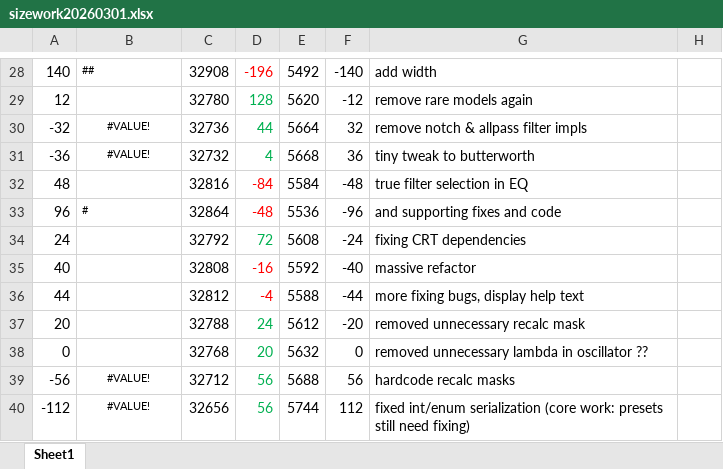
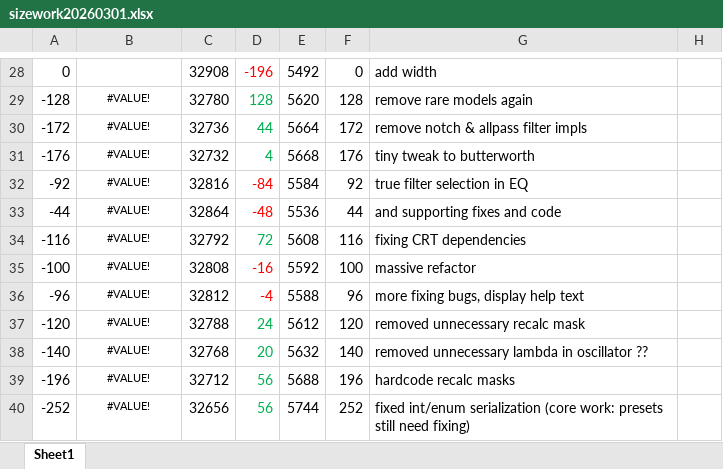
Before and after one commit to thenfour/WaveSabre, an Excel workbook: sizework20260301.xlsx, sheet Sheet1, drawn as a sheet; only a part is shown, gaps mark what is left out; values as stored, in another font and other column widths than the file's, no borders; the diff covers the shown part only; the diff names each change by its address in the sheet, - before the commit and + after, or states it on an @@ line.

```diff
--- a/sizework20260301.xlsx (sheet Sheet1)
+++ b/sizework20260301.xlsx (sheet Sheet1)
-A28: 140
+A28: 0
-B28: ##
+B28: (empty)
-F28: -140
+F28: 0
-A29: 12
+A29: -128
-B29: (empty)
+B29: #VALUE!
-F29: -12
+F29: 128
-A30: -32
+A30: -172
-F30: 32
+F30: 172
-A31: -36
+A31: -176
-F31: 36
+F31: 176
-A32: 48
+A32: -92
-B32: (empty)
+B32: #VALUE!
-F32: -48
+F32: 92
-A33: 96
+A33: -44
-B33: #
+B33: #VALUE!
-B33 alignment: left
+B33 alignment: center
-F33: -96
+F33: 44
-A34: 24
+A34: -116
-B34:B38: (empty)
+B34:B38: #VALUE!
-F34: -24
+F34: 116
-A35: 40
+A35: -100
-F35: -40
+F35: 100
-A36: 44
+A36: -96
-F36: -44
+F36: 96
-A37: 20
+A37: -120
-F37: -20
+F37: 120
-A38: 0
+A38: -140
-F38: 0
+F38: 140
-A39: -56
+A39: -196
-F39: 56
+F39: 196
-A40: -112
+A40: -252
-F40: 112
+F40: 252
```
Also changed, not shown: 1 added row, 163 edited cells and cell formats elsewhere in this sheet, 8 other files.
